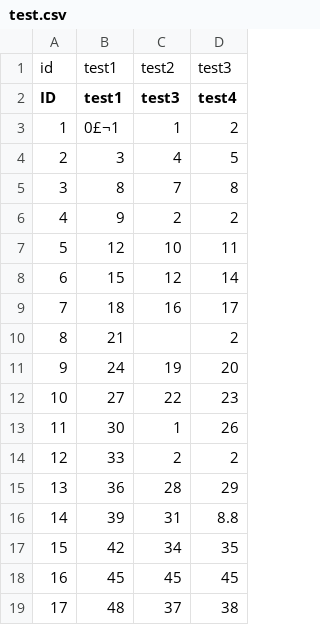
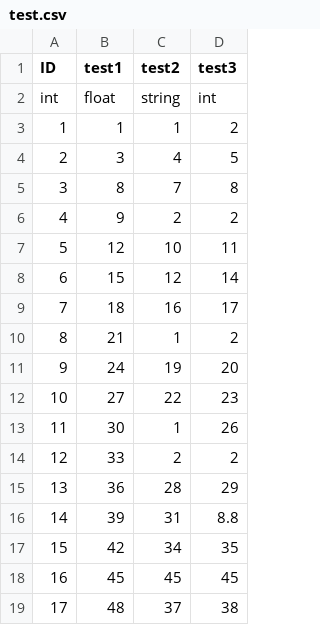
Before and after one commit to qyjbeijing2017/Chinese1990SGame, a CSV file: PaperWife/Assets/Resources/Configs/test.csv, drawn as a sheet; removed rows and columns are numbered as before the commit, all else as after; the diff names each change by its address in the sheet, - before the commit and + after, or states it on an @@ line.

```diff
--- a/PaperWife/Assets/Resources/Configs/test.csv
+++ b/PaperWife/Assets/Resources/Configs/test.csv
-row 1: id | test1 | test2 | test3
-C1: test3
+C1: test2
-D1: test4
+D1: test3
+row 2: int | float | string | int
-B3 (test1): 0£¬1
+B3 (test1): 1
-C10 (test2): (empty)
+C10 (test2): 1
```
Also changed, not shown: 30 other files.
